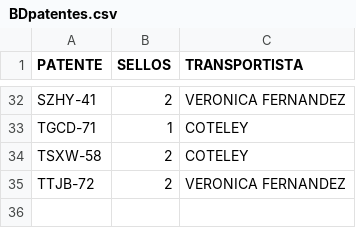
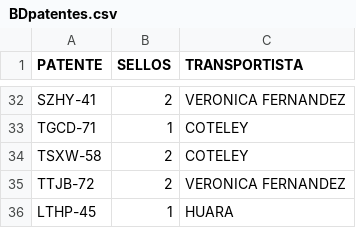
Before and after one commit to SamuelGavilan/BDFSP, a CSV file: BDpatentes.csv, drawn as a sheet; only a part is shown, gaps mark what is left out; the diff names each change by its address in the sheet, - before the commit and + after, or states it on an @@ line.

Commit message:
despacho 4

```diff
--- a/BDpatentes.csv
+++ b/BDpatentes.csv
+row 36: LTHP-45 | 1 | HUARA
```
